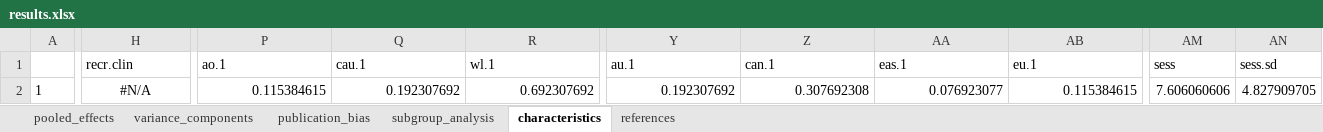
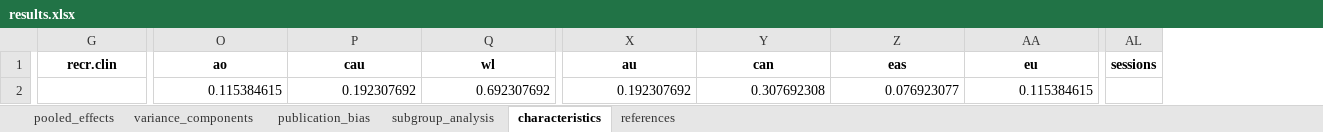
Before and after one commit to MathiasHarrer/supersizing-meta-analysis, an Excel workbook: results/gambling/results.xlsx, sheet characteristics, drawn as a sheet; only a part is shown, gaps mark what is left out; values as stored, in another font and other column widths than the file's, no borders; removed rows and columns are numbered as before the commit, all else as after; the diff covers the shown part only; the diff names each change by its address in the sheet, - before the commit and + after, or states it on an @@ line.

```diff
--- a/results/gambling/results.xlsx (sheet characteristics)
+++ b/results/gambling/results.xlsx (sheet characteristics)
-column A, row 2: 1
-column AM, rows 1-2: sess | 7.606060606
-column AN, rows 1-2: sess.sd | 4.827909705
+column AL, row 1: sessions
@@ G1:AA1 bold: off → on, alignment: left → center @@
-O1: ao.1
+O1: ao
-P1: cau.1
+P1: cau
-Q1: wl.1
+Q1: wl
-X1: au.1
+X1: au
-Y1: can.1
+Y1: can
-Z1: eas.1
+Z1: eas
-AA1: eu.1
+AA1: eu
-G2: #N/A
+G2: (empty)
```
Also changed, not shown: 8 edited cells and cell formats elsewhere in this sheet, sheet references, sheet subgroup_analysis, sheet publication_bias, sheet pooled_effects, sheet variance_components, results/borderline/results.xlsx, results/depression/results.xlsx, 46 other files.
